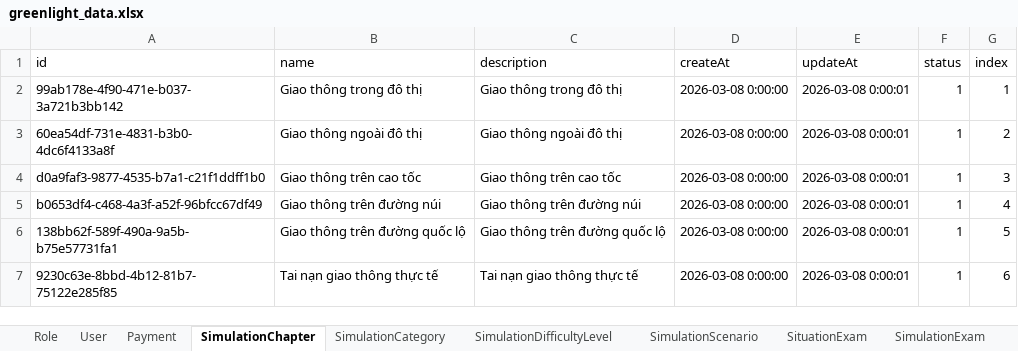
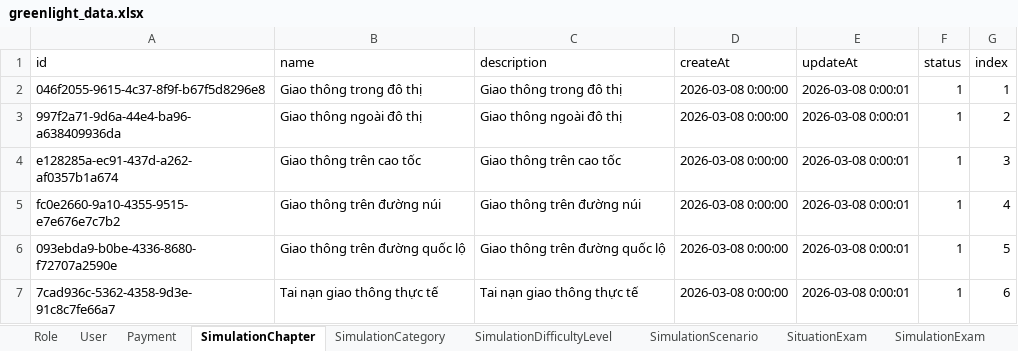
Before and after one commit to PanpaKawaii/SmartDrivingLearningSystem, an Excel workbook: src/mocks/greenlight_data.xlsx, sheet SimulationChapter, drawn as a sheet; values as stored, in another font and other column widths than the file's, no borders; the diff names each change by its address in the sheet, - before the commit and + after, or states it on an @@ line.

Commit message:
Add Exel Data Simulation, Add List Exam And Exam Detail

```diff
--- a/src/mocks/greenlight_data.xlsx (sheet SimulationChapter)
+++ b/src/mocks/greenlight_data.xlsx (sheet SimulationChapter)
-A2 (id): 99ab178e-4f90-471e-b037-3a721b3bb142
+A2 (id): 046f2055-9615-4c37-8f9f-b67f5d8296e8
-A3 (id): 60ea54df-731e-4831-b3b0-4dc6f4133a8f
+A3 (id): 997f2a71-9d6a-44e4-ba96-a638409936da
-A4 (id): d0a9faf3-9877-4535-b7a1-c21f1ddff1b0
+A4 (id): e128285a-ec91-437d-a262-af0357b1a674
-A5 (id): b0653df4-c468-4a3f-a52f-96bfcc67df49
+A5 (id): fc0e2660-9a10-4355-9515-e7e676e7c7b2
-A6 (id): 138bb62f-589f-490a-9a5b-b75e57731fa1
+A6 (id): 093ebda9-b0be-4336-8680-f72707a2590e
-A7 (id): 9230c63e-8bbd-4b12-81b7-75122e285f85
+A7 (id): 7cad936c-5362-4358-9d3e-91c8c7fe66a7
```
Also changed, not shown: sheet SimulationScenario, sheet SimulationCategory, sheet SimulationDifficultyLevel, 7 other files.
